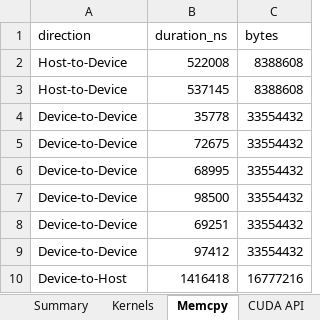
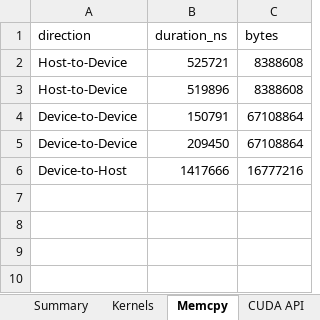
Before and after one commit to HpcResearchLaboratory/bigmul, an Excel workbook: result/report.xlsx, sheet Memcpy, drawn as a sheet; values as stored, in another font and other column widths than the file's, no borders; removed rows and columns are numbered as before the commit, all else as after; the diff names each change by its address in the sheet, - before the commit and + after, or states it on an @@ line.

```diff
--- a/result/report.xlsx (sheet Memcpy)
+++ b/result/report.xlsx (sheet Memcpy)
-B2 (duration_ns): 522008
+B2 (duration_ns): 525721
-B3 (duration_ns): 537145
+B3 (duration_ns): 519896
-row 4: Device-to-Device | 35778 | 33554432
-row 5: Device-to-Device | 72675 | 33554432
-row 6: Device-to-Device | 68995 | 33554432
-row 7: Device-to-Device | 98500 | 33554432
-row 8: Device-to-Device | 69251 | 33554432
-row 9: Device-to-Device | 97412 | 33554432
+row 4: Device-to-Device | 150791 | 67108864
+row 5: Device-to-Device | 209450 | 67108864
-B6 (duration_ns): 1416418
+B6 (duration_ns): 1417666
```
Also changed, not shown: sheet NCU Metrics, sheet Kernels, sheet Timings, sheet Summary, sheet CUDA API, 25 other files.
